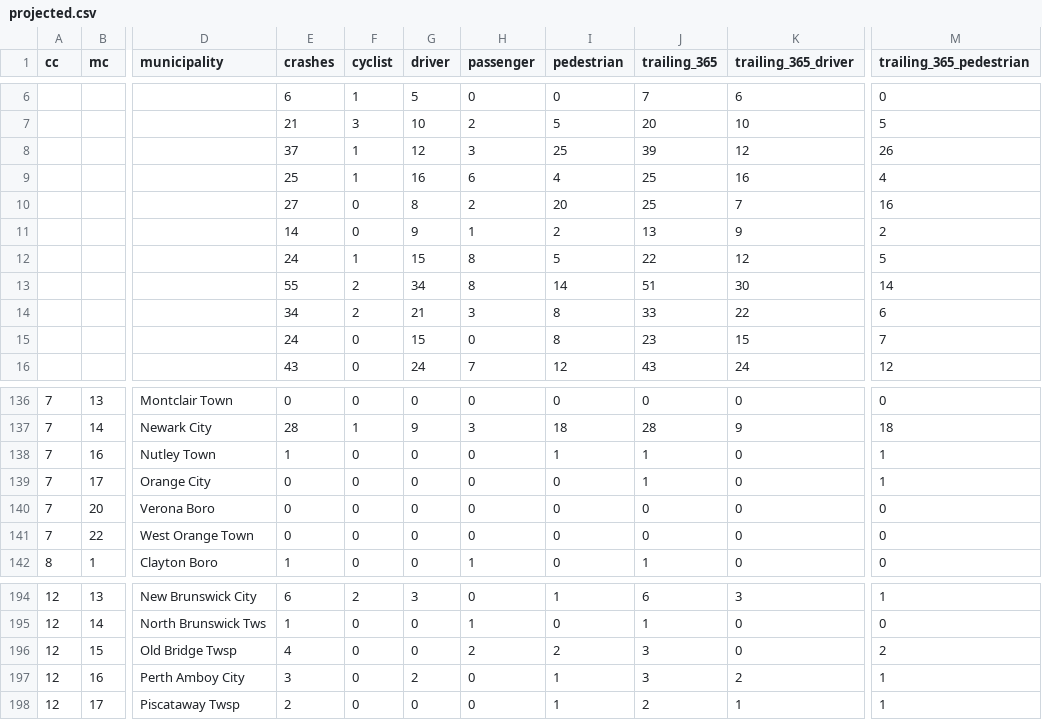
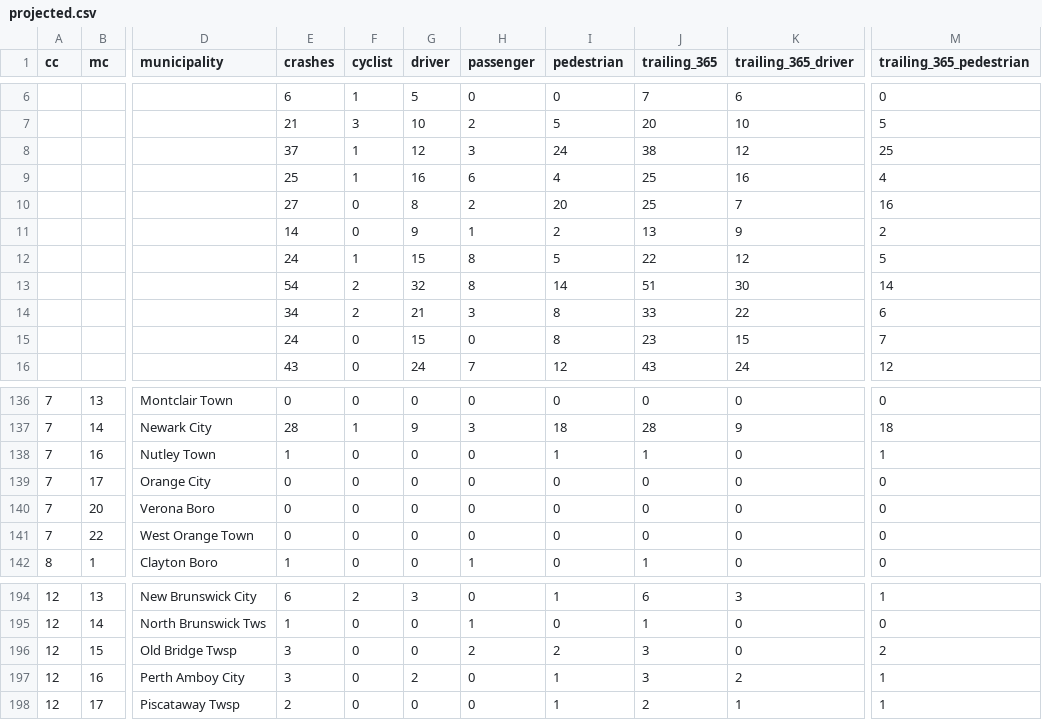
Before and after one commit to hudcostreets/nj-crashes, a CSV file: www/public/njsp/projected.csv, drawn as a sheet; only a part is shown, gaps mark what is left out; the diff names each change by its address in the sheet, - before the commit and + after, or states it on an @@ line.

```diff
--- a/www/public/njsp/projected.csv
+++ b/www/public/njsp/projected.csv
-I8 (pedestrian): 25
+I8 (pedestrian): 24
-J8 (trailing_365): 39
+J8 (trailing_365): 38
-M8 (trailing_365_pedestrian): 26
+M8 (trailing_365_pedestrian): 25
-E13 (crashes): 55
+E13 (crashes): 54
-G13 (driver): 34
+G13 (driver): 32
-J139 (trailing_365): 1
+J139 (trailing_365): 0
-M139 (trailing_365_pedestrian): 1
+M139 (trailing_365_pedestrian): 0
-E196 (crashes): 4
+E196 (crashes): 3
```
Also changed, not shown: 1 other file.
